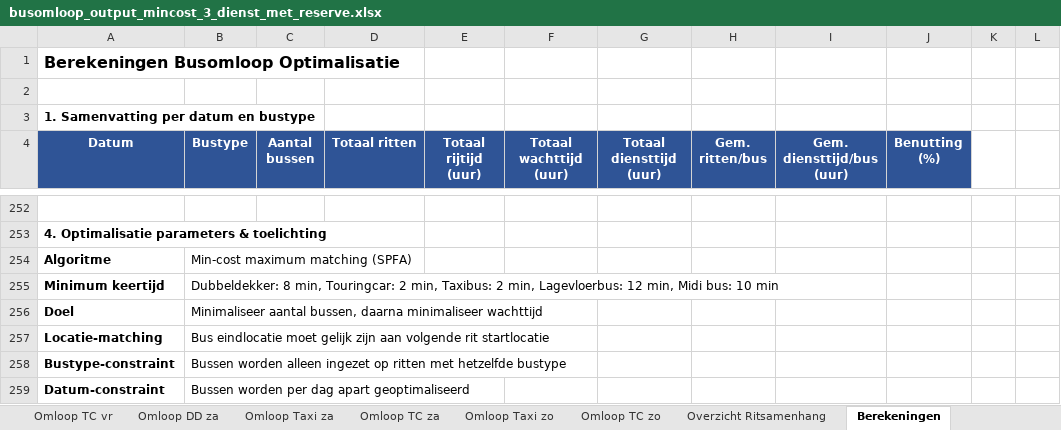
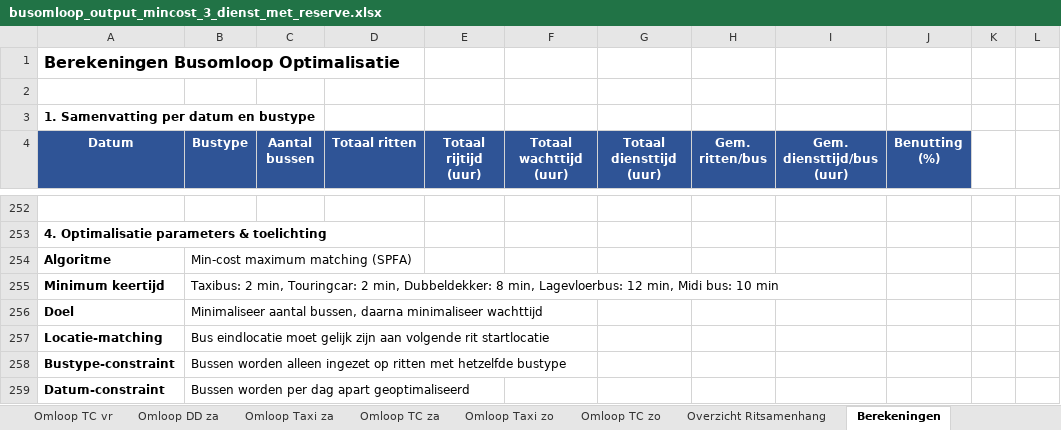
Before and after one commit to VictorRotrip/Gebo_busomlopen, an Excel workbook: busomloop_output_mincost_3_dienst_met_reserve.xlsx, sheet Berekeningen, drawn as a sheet; only a part is shown, gaps mark what is left out; values as stored, in another font and other column widths than the file's, no borders; the diff names each change by its address in the sheet, - before the commit and + after, or states it on an @@ line.

```diff
--- a/busomloop_output_mincost_3_dienst_met_reserve.xlsx (sheet Berekeningen)
+++ b/busomloop_output_mincost_3_dienst_met_reserve.xlsx (sheet Berekeningen)
-B255 (Bustype): Dubbeldekker: 8 min, Touringcar: 2 min, Taxibus: 2 min, Lagevloerbus:…
+B255 (Bustype): Taxibus: 2 min, Touringcar: 2 min, Dubbeldekker: 8 min, Lagevloerbus:…
```
Also changed, not shown: busomloop_output_greedy_1_per_dienst.xlsx, busomloop_output_greedy_3_dienst_met_reserve.xlsx, 5 other files.
